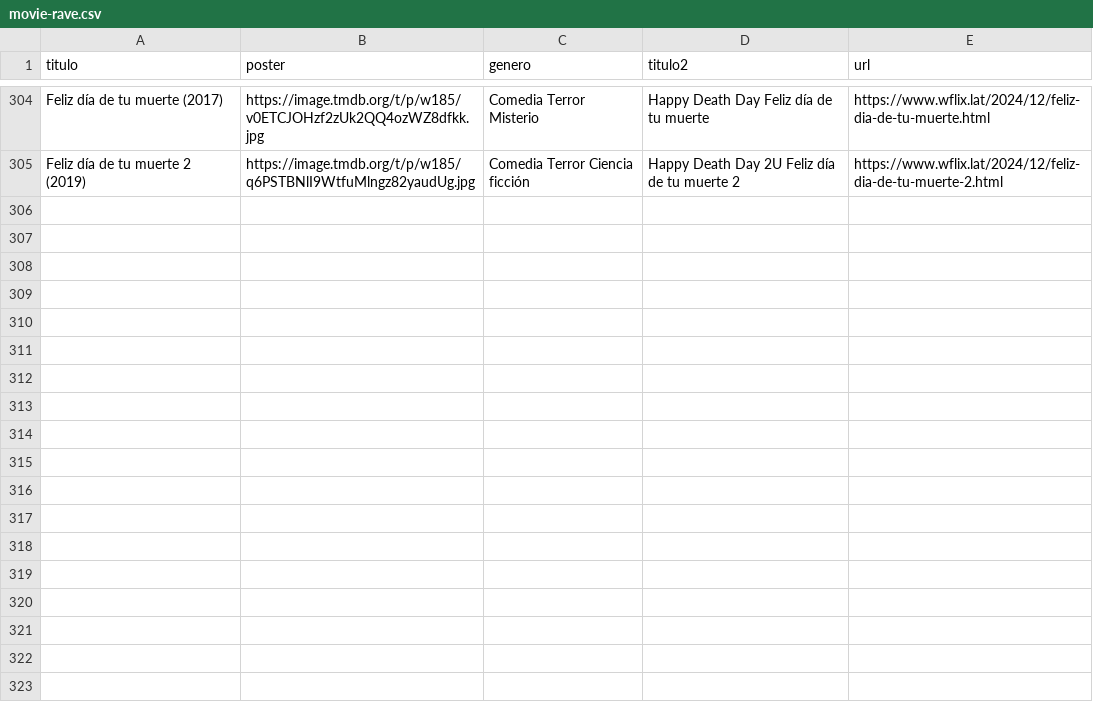
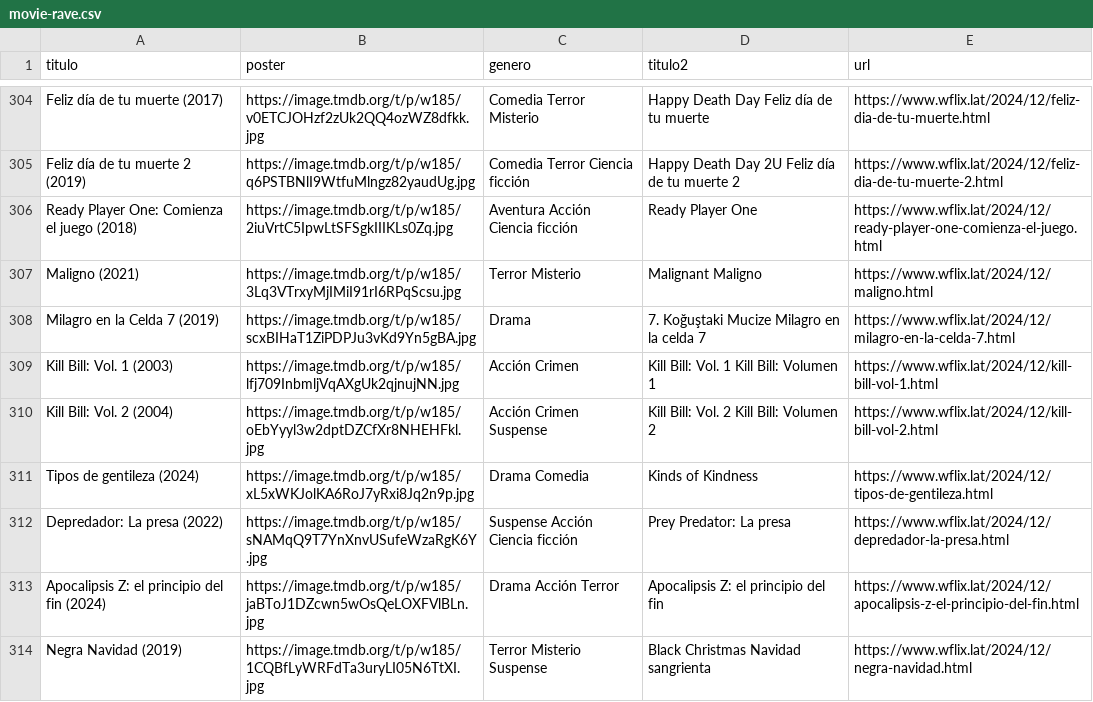
Before and after one commit to willdevs/movies, a CSV file: movie-rave.csv, drawn as a sheet; only a part is shown, gaps mark what is left out; the diff names each change by its address in the sheet, - before the commit and + after, or states it on an @@ line.

Commit message:
Update movie-rave.csv

```diff
--- a/movie-rave.csv
+++ b/movie-rave.csv
+row 306: Ready Player One: Comienza el juego (2018) | https://image.tmdb.org/t/p/w185/2iuVrtC5IpwLtSFSgkIIIKLs0Zq.jpg | Aventura Acción Ciencia ficción | Ready Player One | https://www.wflix.lat/2024/12/ready-player-one-comienza-el-juego.html
+row 307: Maligno (2021) | https://image.tmdb.org/t/p/w185/3Lq3VTrxyMjIMiI91rI6RPqScsu.jpg | Terror Misterio | Malignant Maligno | https://www.wflix.lat/2024/12/maligno.html
+row 308: Milagro en la Celda 7 (2019) | https://image.tmdb.org/t/p/w185/scxBIHaT1ZiPDPJu3vKd9Yn5gBA.jpg | Drama | 7. Koğuştaki Mucize Milagro en la celda 7 | https://www.wflix.lat/2024/12/milagro-en-la-celda-7.html
+row 309: Kill Bill: Vol. 1 (2003) | https://image.tmdb.org/t/p/w185/lfj709InbmljVqAXgUk2qjnujNN.jpg | Acción Crimen | Kill Bill: Vol. 1 Kill Bill: Volumen 1 | https://www.wflix.lat/2024/12/kill-bill-vol-1.html
+row 310: Kill Bill: Vol. 2 (2004) | https://image.tmdb.org/t/p/w185/oEbYyyl3w2dptDZCfXr8NHEHFkl.jpg | Acción Crimen Suspense | Kill Bill: Vol. 2 Kill Bill: Volumen 2 | https://www.wflix.lat/2024/12/kill-bill-vol-2.html
+row 311: Tipos de gentileza (2024) | https://image.tmdb.org/t/p/w185/xL5xWKJolKA6RoJ7yRxi8Jq2n9p.jpg | Drama Comedia | Kinds of Kindness | https://www.wflix.lat/2024/12/tipos-de-gentileza.html
+row 312: Depredador: La presa (2022) | https://image.tmdb.org/t/p/w185/sNAMqQ9T7YnXnvUSufeWzaRgK6Y.jpg | Suspense Acción Ciencia ficción | Prey Predator: La presa | https://www.wflix.lat/2024/12/depredador-la-presa.html
+row 313: Apocalipsis Z: el principio del fin (2024) | https://image.tmdb.org/t/p/w185/jaBToJ1DZcwn5wOsQeLOXFVlBLn.jpg | Drama Acción Terror | Apocalipsis Z: el principio del fin | https://www.wflix.lat/2024/12/apocalipsis-z-el-principio-del-fin.html
+row 314: Negra Navidad (2019) | https://image.tmdb.org/t/p/w185/1CQBfLyWRFdTa3uryLI05N6TtXI.jpg | Terror Misterio Suspense | Black Christmas Navidad sangrienta | https://www.wflix.lat/2024/12/negra-navidad.html
```
